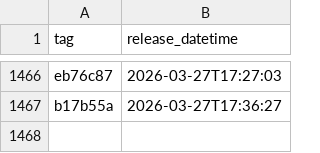
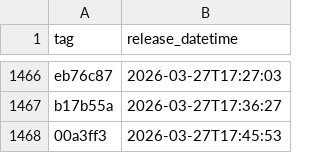
Before and after one commit to NHSDigital/electronic-prescription-service-account-resources, a CSV file: _data/dev-account_account-resources_deployments.csv, drawn as a sheet; only a part is shown, gaps mark what is left out; the diff names each change by its address in the sheet, - before the commit and + after, or states it on an @@ line.

```diff
--- a/_data/dev-account_account-resources_deployments.csv
+++ b/_data/dev-account_account-resources_deployments.csv
+row 1468: 00a3ff3 | 2026-03-27T17:45:53
```
Also changed, not shown: 1 other file.
